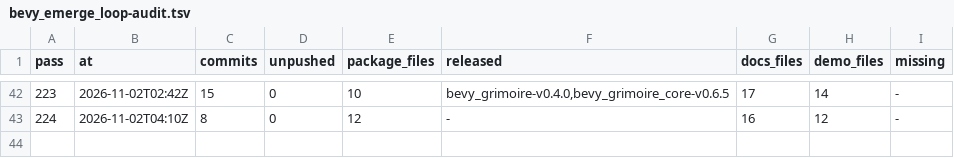
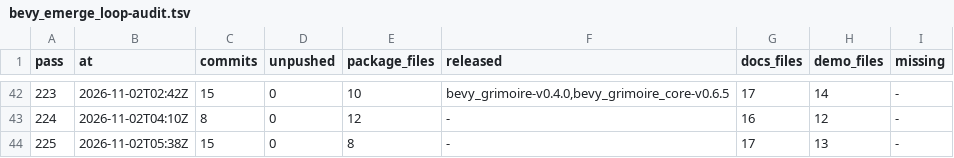
Before and after one commit to bevy-coven/bevy_grimoire, a TSV file: steps/bevy_emerge_loop-audit.tsv, drawn as a sheet; only a part is shown, gaps mark what is left out.

```diff
--- a/steps/bevy_emerge_loop-audit.tsv
+++ b/steps/bevy_emerge_loop-audit.tsv
@@ -43 +43,2 @@ pass	at	commits	unpushed	package_files	released	docs_files	demo_files	missing
 224	2026-11-02T04:10Z	8	0	12	-	16	12	-
+225	2026-11-02T05:38Z	15	0	8	-	17	13	-
```
Also changed, not shown: steps/bevy_emerge_loop-config.tsv, 2 other files.
